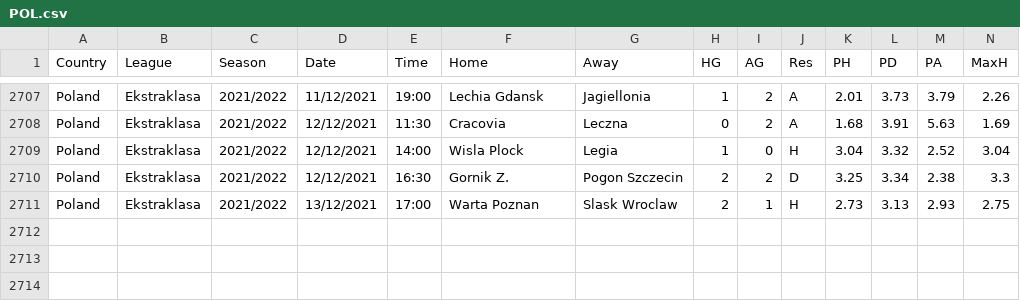
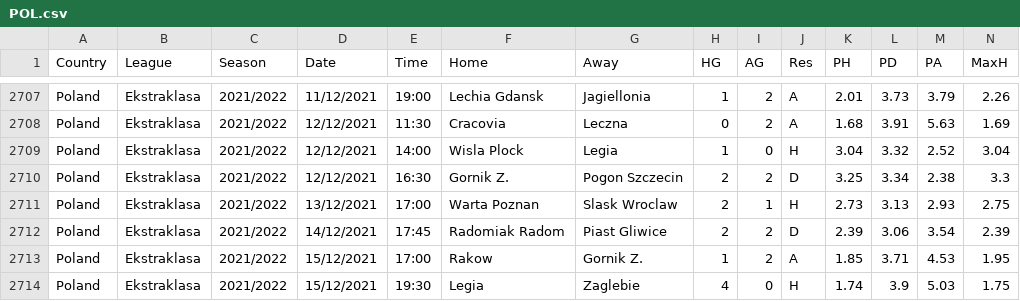
Before and after one commit to gitboyzorro5/FDAS, a CSV file: POL.csv, drawn as a sheet; only a part is shown, gaps mark what is left out; rows hold the shown columns only; the diff names each change by its address in the sheet, - before the commit and + after, or states it on an @@ line.

```diff
--- a/POL.csv
+++ b/POL.csv
+row 2712: Poland | Ekstraklasa | 2021/2022 | 14/12/2021 | 17:45 | Radomiak Radom | Piast Gliwice | 2 | 2 | D | 2.39 | 3.06 | 3.54 | 2.39
+row 2713: Poland | Ekstraklasa | 2021/2022 | 15/12/2021 | 17:00 | Rakow | Gornik Z. | 1 | 2 | A | 1.85 | 3.71 | 4.53 | 1.95
+row 2714: Poland | Ekstraklasa | 2021/2022 | 15/12/2021 | 19:30 | Legia | Zaglebie | 4 | 0 | H | 1.74 | 3.9 | 5.03 | 1.75
```
Also changed, not shown: CHN.csv, ROU.csv, 17 other files.
